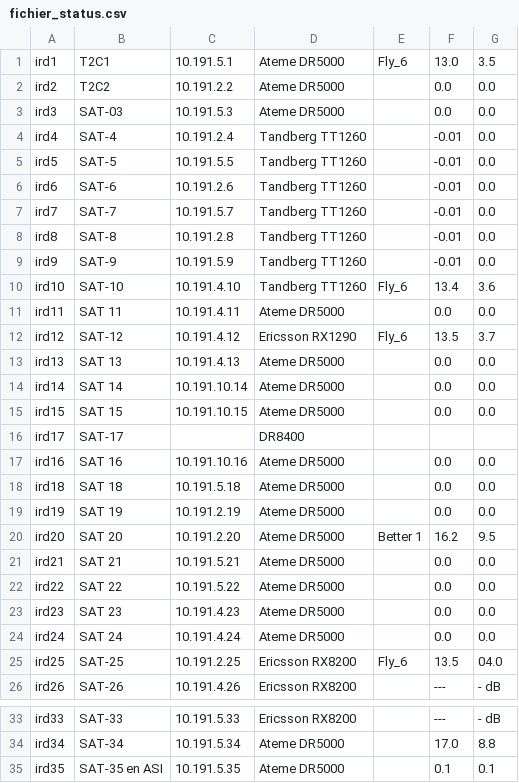
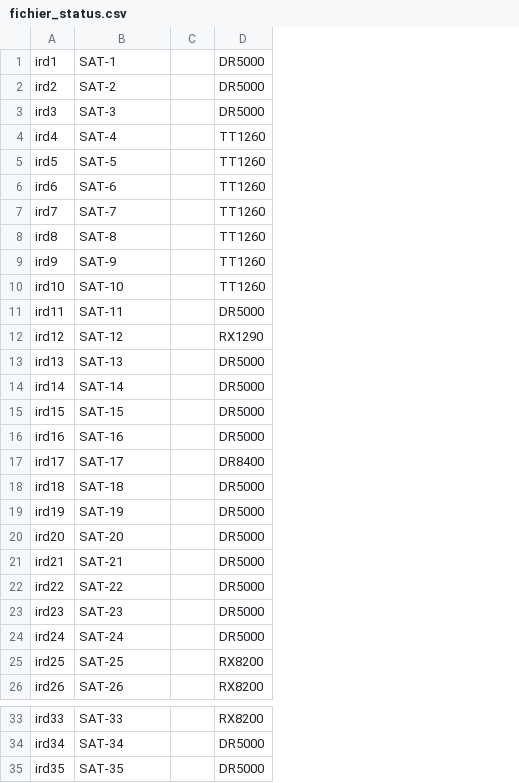
Before and after one commit to vbnin/IRDControlRoom, a CSV file: SNMPInfo/fichier_status.csv, drawn as a sheet; only a part is shown, gaps mark what is left out; removed rows and columns are numbered as before the commit, all else as after; the diff names each change by its address in the sheet, - before the commit and + after, or states it on an @@ line.

```diff
--- a/SNMPInfo/fichier_status.csv
+++ b/SNMPInfo/fichier_status.csv
-column C, rows 1-15: 10.191.5.1 | 10.191.2.2 | 10.191.5.3 | 10.191.2.4 | 10.191.5.5 | 10.191.2.6 | 10.191.5.7 | 10.191.2.8 | 10.191.5.9 | 10.191.4.10 | 10.191.4.11 | 10.191.4.12 | 10.191.4.13 | 10.191.10.14 | 10.191.10.15; rows 18-26: 10.191.5.18 | 10.191.2.19 | 10.191.2.20 | 10.191.5.21 | 10.191.5.22 | 10.191.4.23 | 10.191.4.24 | 10.191.2.25 | 10.191.4.26; rows 33-35: 10.191.5.33 | 10.191.5.34 | 10.191.5.35
-column D, rows 1-16: Ateme DR5000 | Ateme DR5000 | Ateme DR5000 | Tandberg TT1260 | Tandberg TT1260 | Tandberg TT1260 | Tandberg TT1260 | Tandberg TT1260 | Tandberg TT1260 | Tandberg TT1260 | Ateme DR5000 | Ericsson RX1290 | Ateme DR5000 | Ateme DR5000 | Ateme DR5000 | DR8400; rows 18-26: Ateme DR5000 | Ateme DR5000 | Ateme DR5000 | Ateme DR5000 | Ateme DR5000 | Ateme DR5000 | Ateme DR5000 | Ericsson RX8200 | Ericsson RX8200; rows 33-35: Ericsson RX8200 | Ateme DR5000 | Ateme DR5000
-column E, rows 1-12: Fly_6 |  |  |  |  |  |  |  |  | Fly_6 |  | Fly_6; rows 20-25: Better 1 |  |  |  |  | Fly_6
-column F, rows 1-15: 13.0 | 0.0 | 0.0 | -0.01 | -0.01 | -0.01 | -0.01 | -0.01 | -0.01 | 13.4 | 0.0 | 13.5 | 0.0 | 0.0 | 0.0; rows 18-26: 0.0 | 0.0 | 16.2 | 0.0 | 0.0 | 0.0 | 0.0 | 13.5 | ---; rows 33-35: --- | 17.0 | 0.1
-column G, rows 1-15: 3.5 | 0.0 | 0.0 | 0.0 | 0.0 | 0.0 | 0.0 | 0.0 | 0.0 | 3.6 | 0.0 | 3.7 | 0.0 | 0.0 | 0.0; rows 18-26: 0.0 | 0.0 | 9.5 | 0.0 | 0.0 | 0.0 | 0.0 | 04.0 | - dB; rows 33-35: - dB | 8.8 | 0.1
+column C, empty
+column D, rows 1-15: DR5000 | DR5000 | DR5000 | TT1260 | TT1260 | TT1260 | TT1260 | TT1260 | TT1260 | TT1260 | DR5000 | RX1290 | DR5000 | DR5000 | DR5000; rows 17-26: DR8400 | DR5000 | DR5000 | DR5000 | DR5000 | DR5000 | DR5000 | DR5000 | RX8200 | RX8200; rows 33-35: RX8200 | DR5000 | DR5000
-B1: T2C1
+B1: SAT-1
-B2: T2C2
+B2: SAT-2
-B3: SAT-03
+B3: SAT-3
-B11: SAT 11
+B11: SAT-11
-B13: SAT 13
+B13: SAT-13
-B14: SAT 14
+B14: SAT-14
-B15: SAT 15
+B15: SAT-15
+row 16: ird16 | SAT-16 |  | DR5000
-row 17: ird16 | SAT 16 | 10.191.10.16 | Ateme DR5000 |  | 0.0 | 0.0
-B18: SAT 18
+B18: SAT-18
-B19: SAT 19
+B19: SAT-19
-B20: SAT 20
+B20: SAT-20
-B21: SAT 21
+B21: SAT-21
-B22: SAT 22
+B22: SAT-22
-B23: SAT 23
+B23: SAT-23
-B24: SAT 24
+B24: SAT-24
-B35: SAT-35 en ASI
+B35: SAT-35
```
Also changed, not shown: 1 other file.
